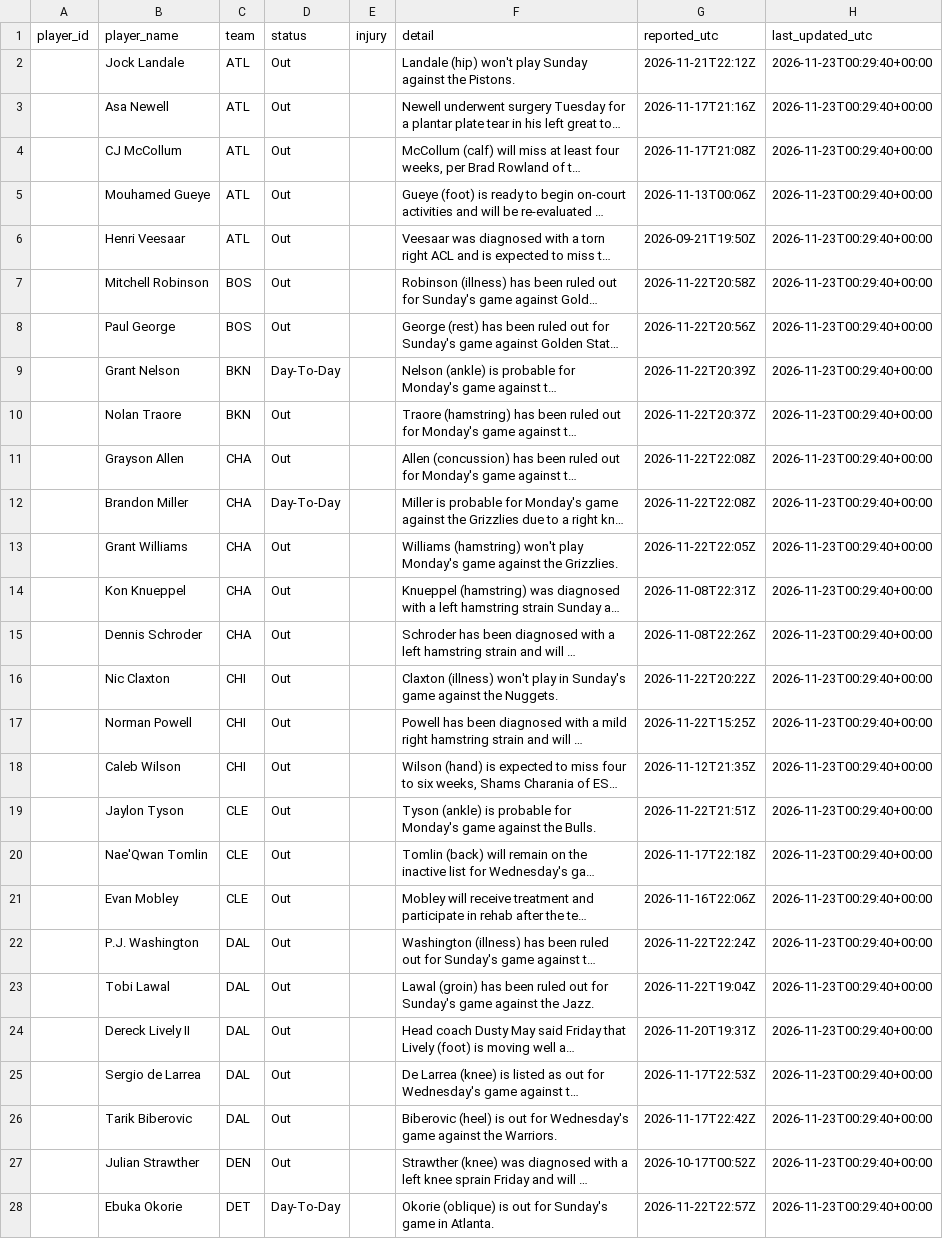
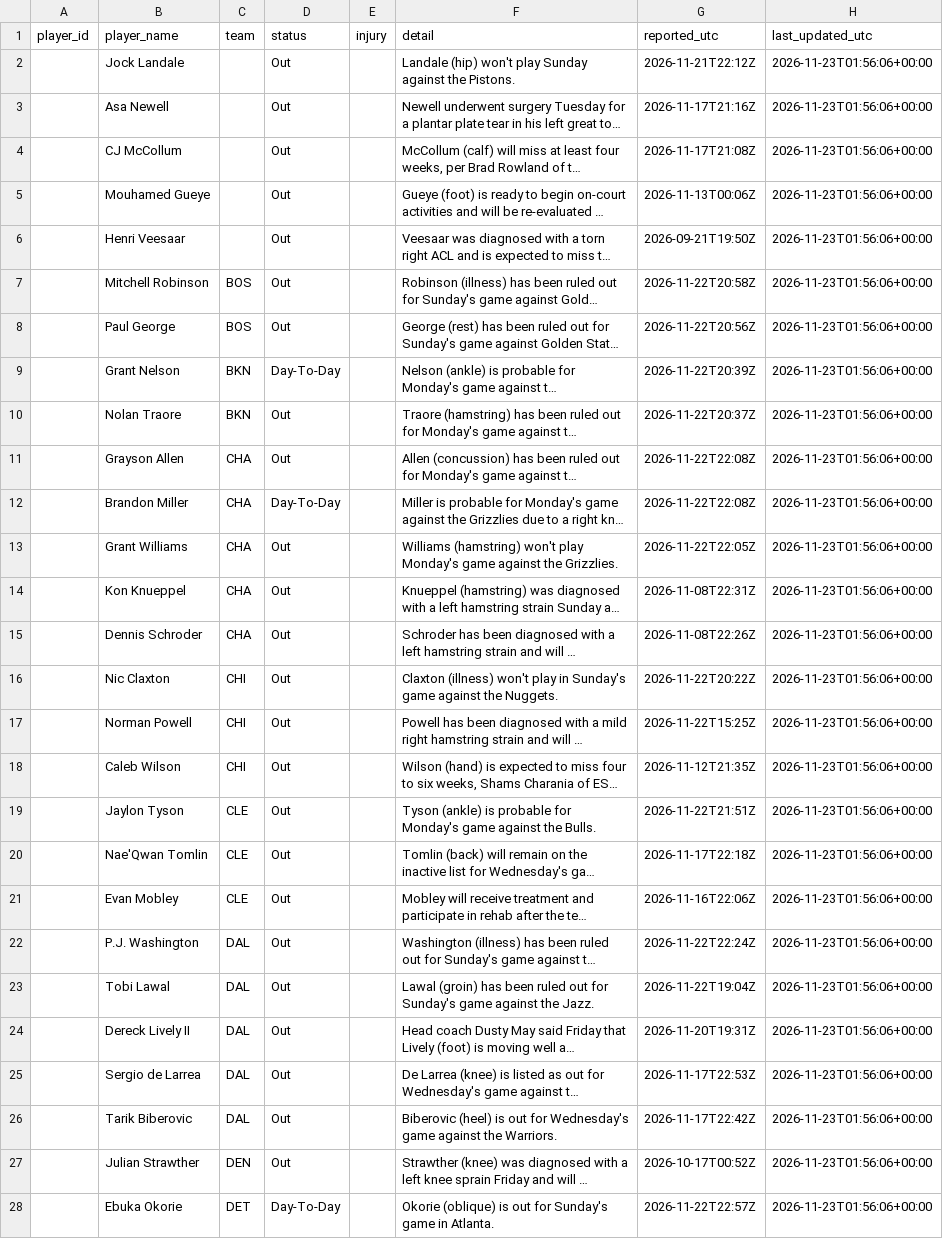
Before and after one commit to joshywoshyj-png/nba-stats-tracker, a CSV file: nba_injuries.csv, drawn as a sheet; only a part is shown; long unchanged cells end in …; the diff covers the shown part only; the diff names each change by its address in the sheet, - before the commit and + after, or states it on an @@ line.

```diff
--- a/nba_injuries.csv
+++ b/nba_injuries.csv
-C2:C6 (team): ATL
+C2:C6 (team): (empty)
-H2:H28 (last_updated_utc): 2026-11-23T00:29:40+00:00
+H2:H28 (last_updated_utc): 2026-11-23T01:56:06+00:00
```
Also changed, not shown: 3 added rows, 1 removed row and 77 edited cells elsewhere in this file.
